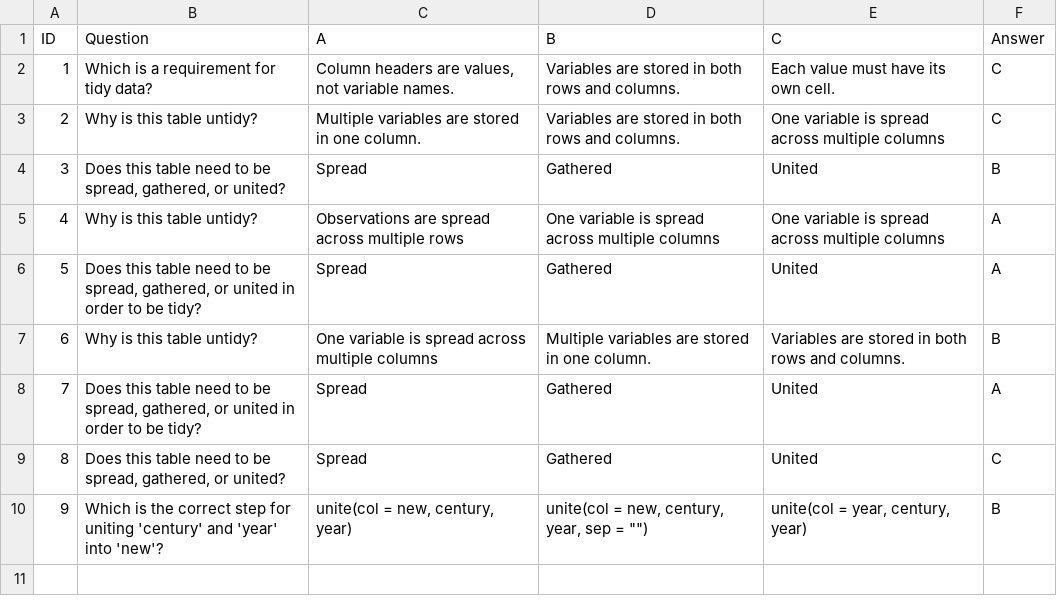
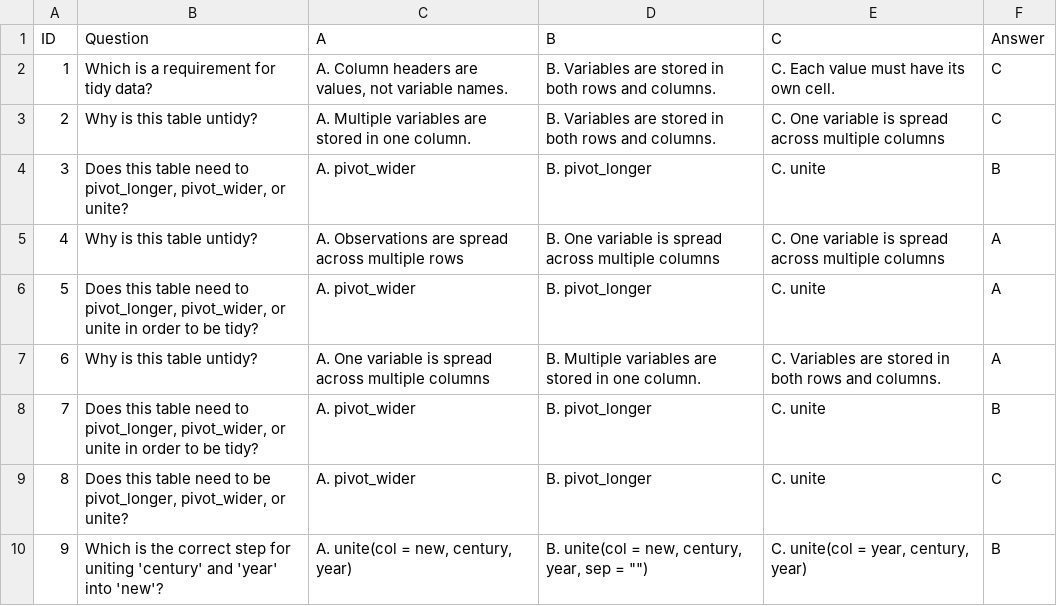
Before and after one commit to EducationShinyAppTeam/Data_Wrangling, a CSV file: questionbank.csv, drawn as a sheet.

```diff
--- a/questionbank.csv
+++ b/questionbank.csv
@@ -1,10 +1,10 @@
 ID,Question,A,B,C,Answer
-1,Which is a requirement for tidy data?,"Column headers are values, not variable names.",Variables are stored in both rows and columns.,Each value must have its own cell.,C
-2,Why is this table untidy? ,Multiple variables are stored in one column.,Variables are stored in both rows and columns.,One variable is spread across multiple columns,C
-3,"Does this table need to be spread, gathered, or united?",Spread,Gathered,United,B
-4,Why is this table untidy?,Observations are spread across multiple rows,One variable is spread across multiple columns,One variable is spread across multiple columns,A
-5,"Does this table need to be spread, gathered, or united in order to be tidy?",Spread,Gathered,United,A
-6,Why is this table untidy?,One variable is spread across multiple columns,Multiple variables are stored in one column.,Variables are stored in both rows and columns.,B
-7,"Does this table need to be spread, gathered, or united in order to be tidy?",Spread,Gathered,United,A
-8,"Does this table need to be spread, gathered, or united?",Spread,Gathered,United,C
-9,Which is the correct step for uniting 'century' and 'year' into 'new'? ,"unite(col = new, century, year)","unite(col = new, century, year, sep = """")","unite(col = year, century, year)",B
+1,Which is a requirement for tidy data?,"A. Column headers are values, not variable names.",B. Variables are stored in both rows and columns.,C. Each value must have its own cell.,C
+2,Why is this table untidy? ,A. Multiple variables are stored in one column.,B. Variables are stored in both rows and columns.,C. One variable is spread across multiple columns,C
+3,"Does this table need to pivot_longer, pivot_wider, or unite?",A. pivot_wider,B. pivot_longer,C. unite,B
+4,Why is this table untidy?,A. Observations are spread across multiple rows,B. One variable is spread across multiple columns,C. One variable is spread across multiple columns,A
+5,"Does this table need to pivot_longer, pivot_wider, or unite in order to be tidy?",A. pivot_wider,B. pivot_longer,C. unite,A
+6,Why is this table untidy?,A. One variable is spread across multiple columns,B. Multiple variables are stored in one column.,C. Variables are stored in both rows and columns.,A
+7,"Does this table need to pivot_longer, pivot_wider, or unite in order to be tidy?",A. pivot_wider,B. pivot_longer,C. unite,B
+8,"Does this table need to be pivot_longer, pivot_wider, or unite?",A. pivot_wider,B. pivot_longer,C. unite,C
+9,Which is the correct step for uniting 'century' and 'year' into 'new'? ,"A. unite(col = new, century, year)","B. unite(col = new, century, year, sep = """")","C. unite(col = year, century, year)",B
```
Also changed, not shown: 11 other files.
